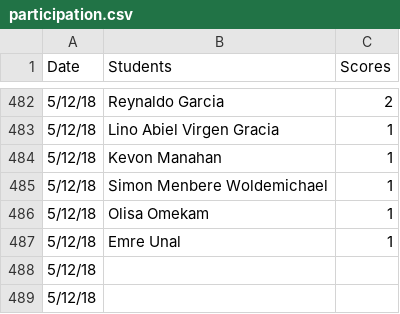
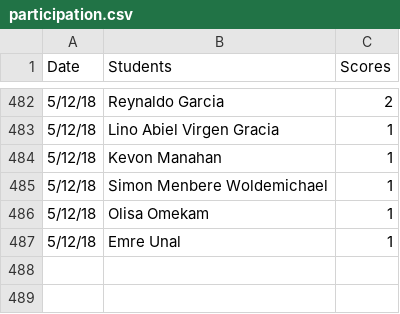
Before and after one commit to iDataVisualizationLab/5331Virtual-Reality, a CSV file: grade/data/participation.csv, drawn as a sheet; only a part is shown, gaps mark what is left out; the diff names each change by its address in the sheet, - before the commit and + after, or states it on an @@ line.

Commit message:
update P3

```diff
--- a/grade/data/participation.csv
+++ b/grade/data/participation.csv
-row 488: 5/12/18
-row 489: 5/12/18
```
